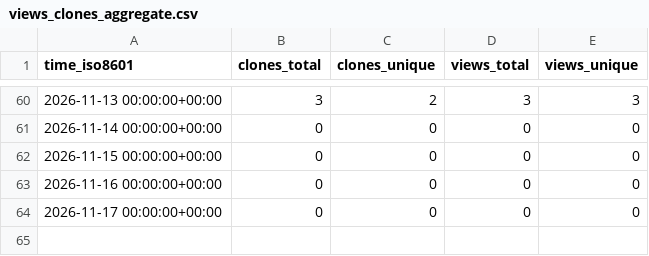
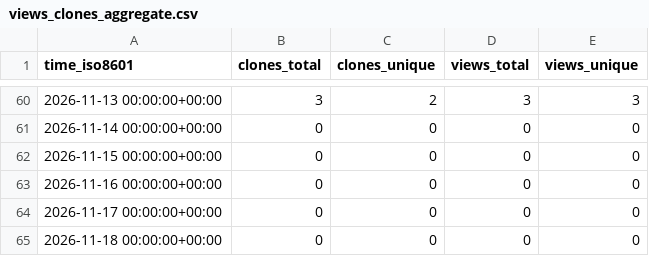
Before and after one commit to alissach/github-repo-stats-data, a CSV file: alissach/job-scraper-to-airtable/ghrs-data/views_clones_aggregate.csv, drawn as a sheet; only a part is shown, gaps mark what is left out.

```diff
--- a/alissach/job-scraper-to-airtable/ghrs-data/views_clones_aggregate.csv
+++ b/alissach/job-scraper-to-airtable/ghrs-data/views_clones_aggregate.csv
@@ -64 +64,2 @@ time_iso8601,clones_total,clones_unique,views_total,views_unique
 2026-11-17 00:00:00+00:00,0,0,0,0
+2026-11-18 00:00:00+00:00,0,0,0,0
```
Also changed, not shown: 1 other file.
